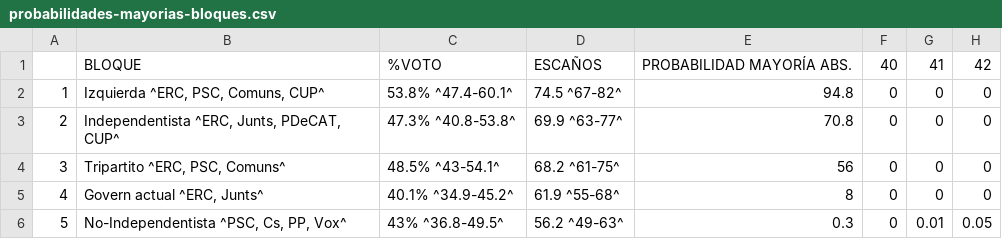
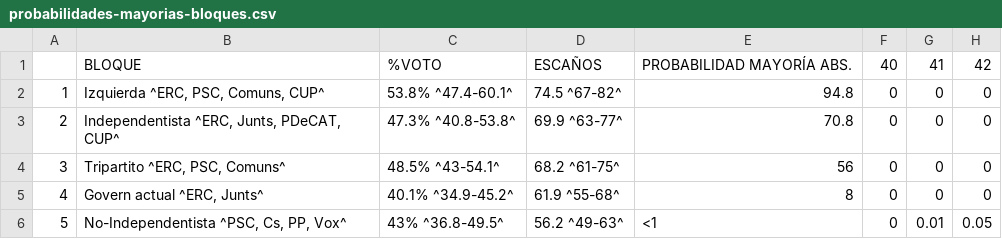
Before and after one commit to endikasatu/catalunya-2021-model, a CSV file: data/probabilidades-mayorias-bloques.csv, drawn as a sheet; only a part is shown; the diff names each change by its address in the sheet, - before the commit and + after, or states it on an @@ line.

Commit message:
fixed prob <1

```diff
--- a/data/probabilidades-mayorias-bloques.csv
+++ b/data/probabilidades-mayorias-bloques.csv
-E6: 0.3
+E6: <1
```
